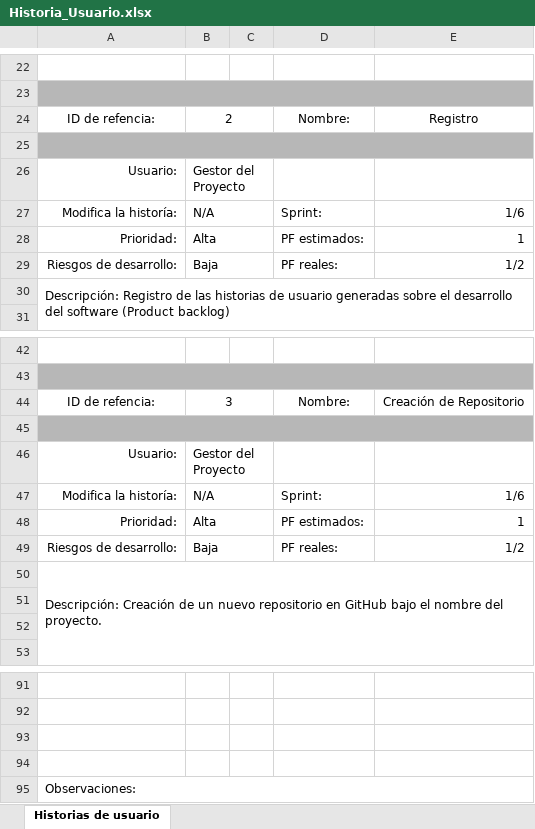
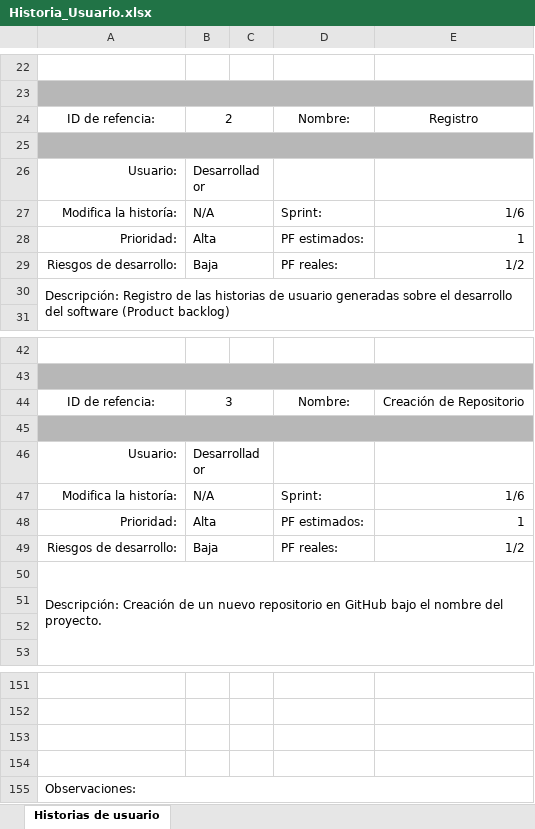
Before and after one commit to DantalianAFK/ProyectoSoftwareRCP, an Excel workbook: Historias_Usuario/Historia_Usuario.xlsx, sheet Historias de usuario, drawn as a sheet; only a part is shown, gaps mark what is left out; values as stored, in another font and other column widths than the file's, no borders; charts and pictures not drawn; removed rows and columns are numbered as before the commit, all else as after; the diff covers the shown part only; the diff names each change by its address in the sheet, - before the commit and + after, or states it on an @@ line.

```diff
--- a/Historias_Usuario/Historia_Usuario.xlsx (sheet Historias de usuario)
+++ b/Historias_Usuario/Historia_Usuario.xlsx (sheet Historias de usuario)
@@ row 26 moved to row 146: Usuario: @@
+row 26: Usuario: | Desarrollador
-row 46: Usuario: | Gestor del Proyecto
+row 46: Usuario: | Desarrollador
```
Also changed, not shown: 59 added rows and merged cells elsewhere in this sheet, charts or pictures, Backlog_and_Release/03_Product_Backlog.xlsx.
